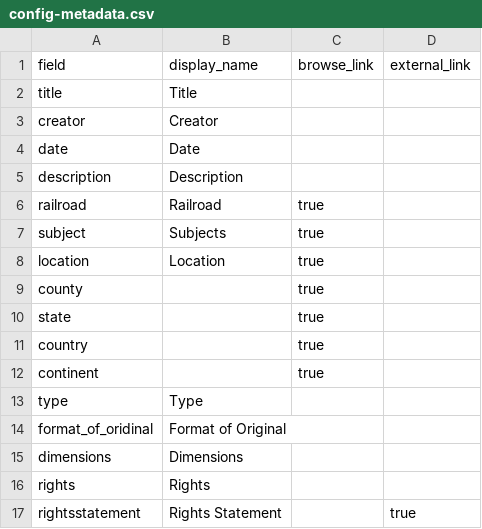
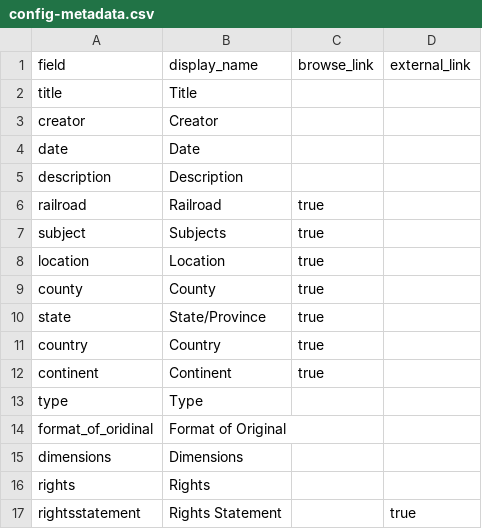
Before and after one commit to railphotoart/karl-zimmermann-review, a CSV file: _data/config-metadata.csv, drawn as a sheet.

Commit message:
Update config-metadata.csv

```diff
--- a/_data/config-metadata.csv
+++ b/_data/config-metadata.csv
@@ -8,6 +8,6 @@ subject,Subjects,true
 location,Location,true
-county,,true
-state,,true
-country,,true
-continent,,true
+county,County,true
+state,State/Province,true
+country,Country,true
+continent,Continent,true
 type,Type,
```
